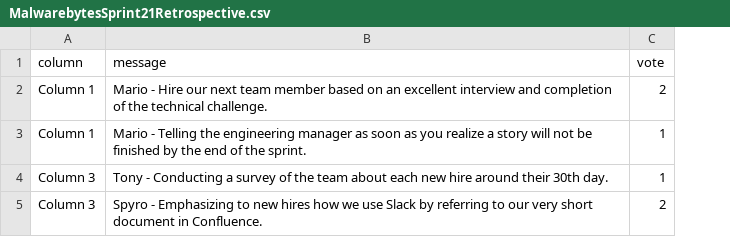
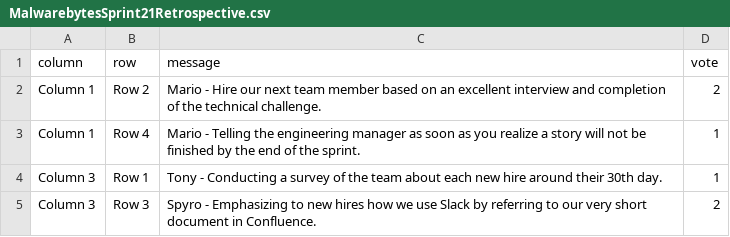
Before and after one commit to Cars0nLee/FunRetro, a CSV file: MalwarebytesSprint21Retrospective.csv, drawn as a sheet; the diff names each change by its address in the sheet, - before the commit and + after, or states it on an @@ line.

```diff
--- a/MalwarebytesSprint21Retrospective.csv
+++ b/MalwarebytesSprint21Retrospective.csv
+column B (row), rows 2-5: Row 2 | Row 4 | Row 1 | Row 3
```
Also changed, not shown: 1 other file.
